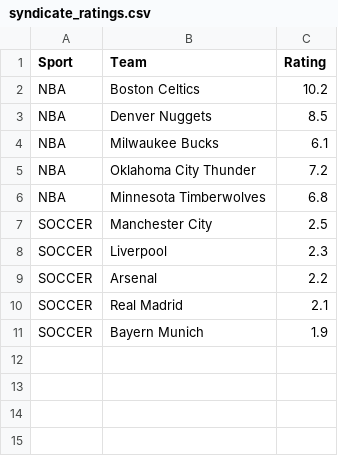
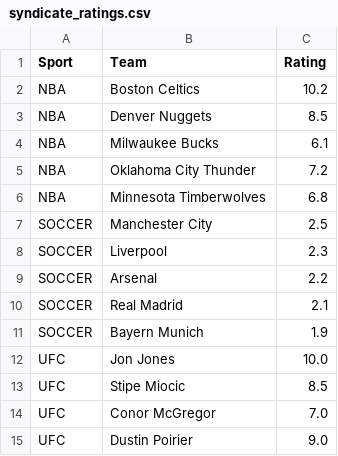
Before and after one commit to Hgully/quant-syndicate, a CSV file: syndicate_ratings.csv, drawn as a sheet; the diff names each change by its address in the sheet, - before the commit and + after, or states it on an @@ line.

```diff
--- a/syndicate_ratings.csv
+++ b/syndicate_ratings.csv
+row 12: UFC | Jon Jones | 10.0
+row 13: UFC | Stipe Miocic | 8.5
+row 14: UFC | Conor McGregor | 7.0
+row 15: UFC | Dustin Poirier | 9.0
```
Also changed, not shown: ev_log.csv.
